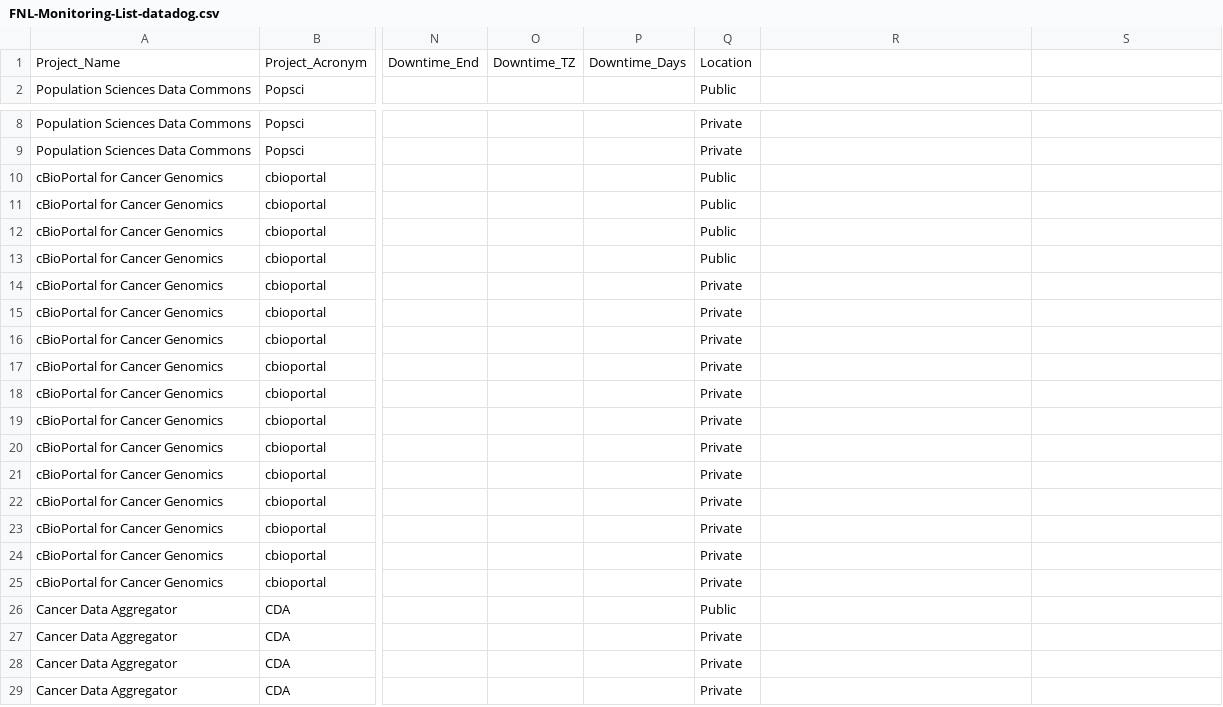
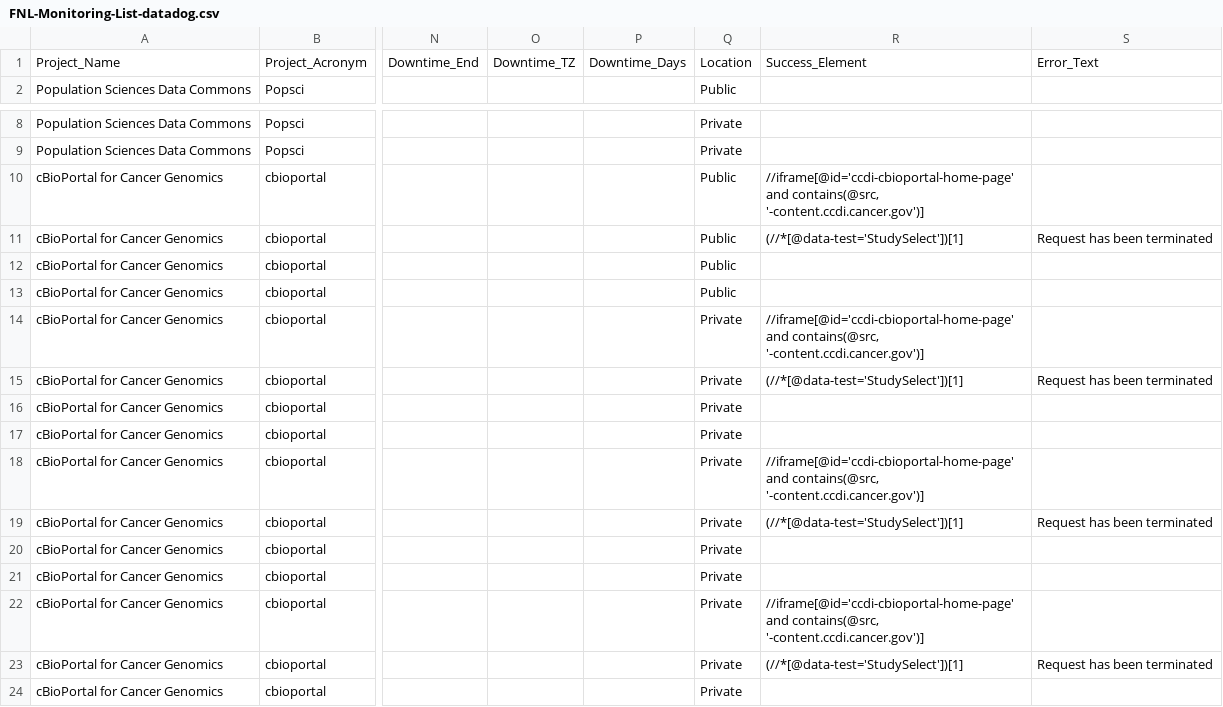
Before and after one commit to CBIIT/datacommons-devops, a CSV file: monitoring/FNL-Monitoring-List-datadog.csv, drawn as a sheet; only a part is shown, gaps mark what is left out; the shorter side is filled out with more unchanged rows; the diff names each change by its address in the sheet, - before the commit and + after, or states it on an @@ line.

Commit message:
Add Success_Element/Error_Text browser checks for cBio (all tiers)

```diff
--- a/monitoring/FNL-Monitoring-List-datadog.csv
+++ b/monitoring/FNL-Monitoring-List-datadog.csv
-R1: (empty)
+R1: Success_Element
-S1: (empty)
+S1: Error_Text
-R10: (empty)
+R10: //iframe[@id='ccdi-cbioportal-home-page' and contains(@src, '-content.ccdi.cancer.gov')]
-R11: (empty)
+R11: (//*[@data-test='StudySelect'])[1]
-S11: (empty)
+S11: Request has been terminated
-R14: (empty)
+R14: //iframe[@id='ccdi-cbioportal-home-page' and contains(@src, '-content.ccdi.cancer.gov')]
-R15: (empty)
+R15: (//*[@data-test='StudySelect'])[1]
-S15: (empty)
+S15: Request has been terminated
-R18: (empty)
+R18: //iframe[@id='ccdi-cbioportal-home-page' and contains(@src, '-content.ccdi.cancer.gov')]
-R19: (empty)
+R19: (//*[@data-test='StudySelect'])[1]
-S19: (empty)
+S19: Request has been terminated
-R22: (empty)
+R22: //iframe[@id='ccdi-cbioportal-home-page' and contains(@src, '-content.ccdi.cancer.gov')]
-R23: (empty)
+R23: (//*[@data-test='StudySelect'])[1]
-S23: (empty)
+S23: Request has been terminated
```
Also changed, not shown: 2 other files.
